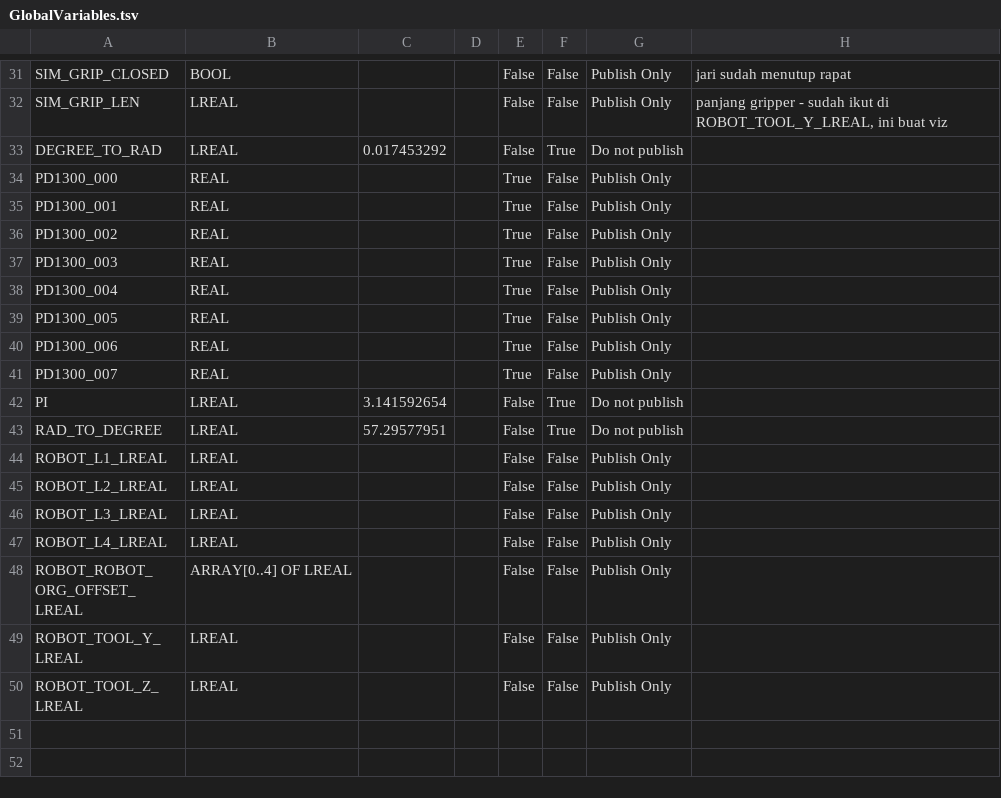
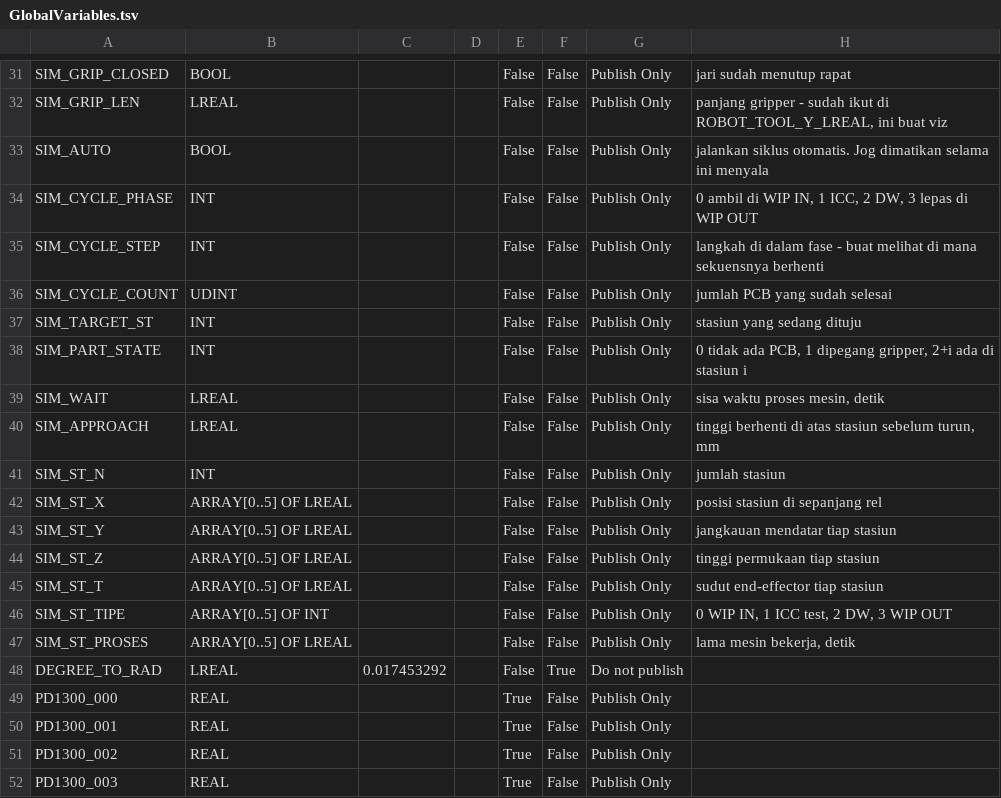
Before and after one commit to Dennych123/rb4axis, a TSV file: sim/GlobalVariables.tsv, drawn as a sheet; only a part is shown, gaps mark what is left out; the shorter side is filled out with more unchanged rows.

```diff
--- a/sim/GlobalVariables.tsv
+++ b/sim/GlobalVariables.tsv
@@ -32,2 +32,17 @@ SIM_GRIP_CLOSED	BOOL			False	False	Publish Only	jari sudah menutup rapat
 SIM_GRIP_LEN	LREAL			False	False	Publish Only	panjang gripper - sudah ikut di ROBOT_TOOL_Y_LREAL, ini buat viz
+SIM_AUTO	BOOL			False	False	Publish Only	jalankan siklus otomatis. Jog dimatikan selama ini menyala
+SIM_CYCLE_PHASE	INT			False	False	Publish Only	0 ambil di WIP IN, 1 ICC, 2 DW, 3 lepas di WIP OUT
+SIM_CYCLE_STEP	INT			False	False	Publish Only	langkah di dalam fase - buat melihat di mana sekuensnya berhenti
+SIM_CYCLE_COUNT	UDINT			False	False	Publish Only	jumlah PCB yang sudah selesai
+SIM_TARGET_ST	INT			False	False	Publish Only	stasiun yang sedang dituju
+SIM_PART_STATE	INT			False	False	Publish Only	0 tidak ada PCB, 1 dipegang gripper, 2+i ada di stasiun i
+SIM_WAIT	LREAL			False	False	Publish Only	sisa waktu proses mesin, detik
+SIM_APPROACH	LREAL			False	False	Publish Only	tinggi berhenti di atas stasiun sebelum turun, mm
+SIM_ST_N	INT			False	False	Publish Only	jumlah stasiun
+SIM_ST_X	ARRAY[0..5] OF LREAL			False	False	Publish Only	posisi stasiun di sepanjang rel
+SIM_ST_Y	ARRAY[0..5] OF LREAL			False	False	Publish Only	jangkauan mendatar tiap stasiun
+SIM_ST_Z	ARRAY[0..5] OF LREAL			False	False	Publish Only	tinggi permukaan tiap stasiun
+SIM_ST_T	ARRAY[0..5] OF LREAL			False	False	Publish Only	sudut end-effector tiap stasiun
+SIM_ST_TIPE	ARRAY[0..5] OF INT			False	False	Publish Only	0 WIP IN, 1 ICC test, 2 DW, 3 WIP OUT
+SIM_ST_PROSES	ARRAY[0..5] OF LREAL			False	False	Publish Only	lama mesin bekerja, detik
 DEGREE_TO_RAD	LREAL	0.017453292		False	True	Do not publish	
```
Also changed, not shown: sim/ProgramVariables.tsv, 10 other files.
